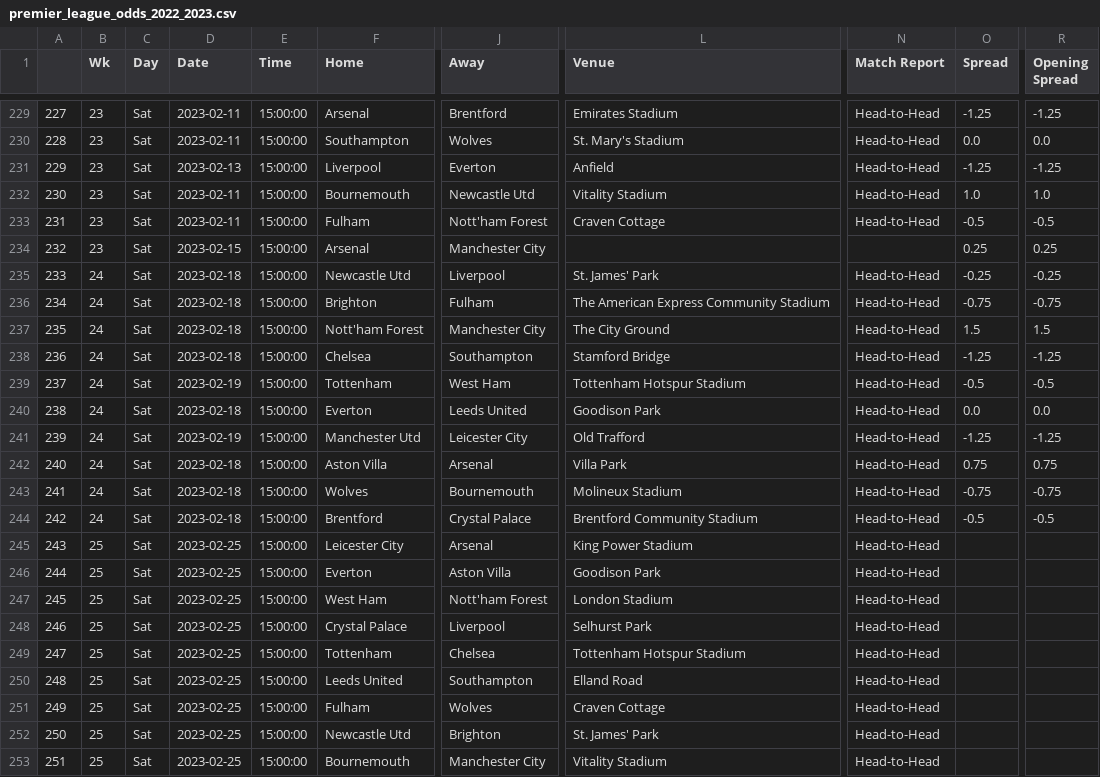
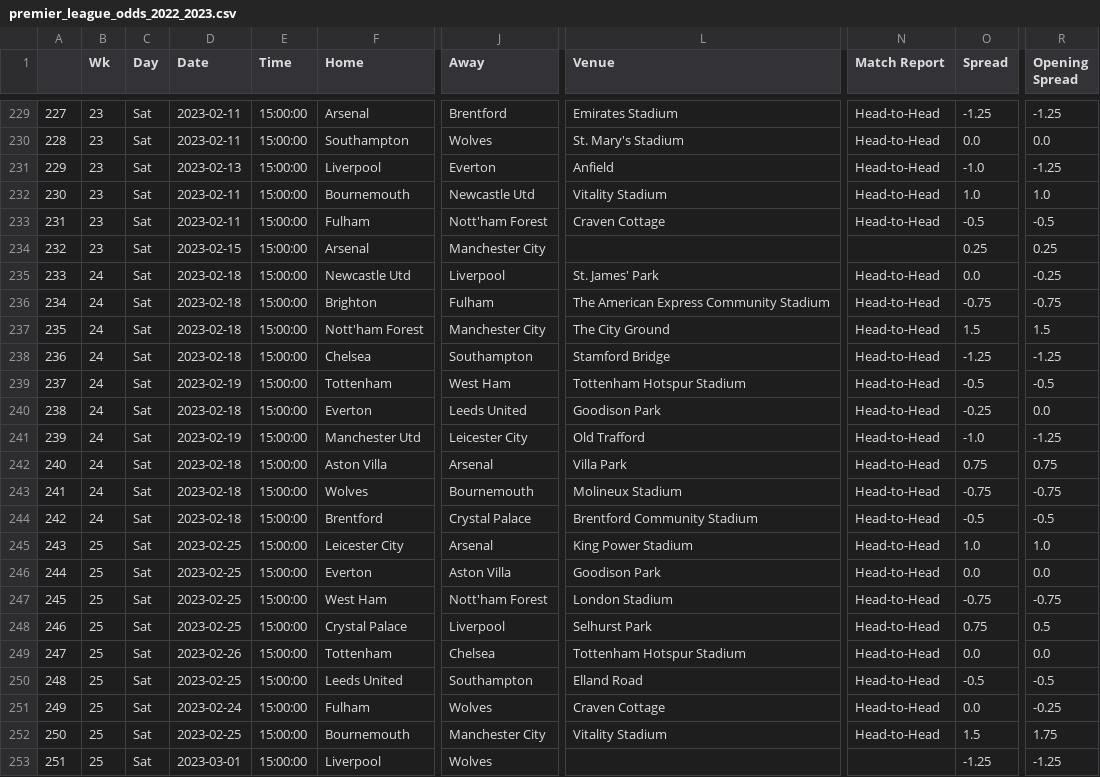
Before and after one commit to ZeNoonan/premier_league, a CSV file: premier_league_odds_2022_2023.csv, drawn as a sheet; only a part is shown, gaps mark what is left out; the diff covers the shown part only; the diff names each change by its address in the sheet, - before the commit and + after, or states it on an @@ line.

Commit message:
update

```diff
--- a/premier_league_odds_2022_2023.csv
+++ b/premier_league_odds_2022_2023.csv
-O231 (Spread): -1.25
+O231 (Spread): -1.0
-O235 (Spread): -0.25
+O235 (Spread): 0.0
-O240 (Spread): 0.0
+O240 (Spread): -0.25
-O241 (Spread): -1.25
+O241 (Spread): -1.0
-O245 (Spread): (empty)
+O245 (Spread): 1.0
-R245 (Opening Spread): (empty)
+R245 (Opening Spread): 1.0
-O246 (Spread): (empty)
+O246 (Spread): 0.0
-R246 (Opening Spread): (empty)
+R246 (Opening Spread): 0.0
-O247 (Spread): (empty)
+O247 (Spread): -0.75
-R247 (Opening Spread): (empty)
+R247 (Opening Spread): -0.75
-O248 (Spread): (empty)
+O248 (Spread): 0.75
-R248 (Opening Spread): (empty)
+R248 (Opening Spread): 0.5
-D249 (Date): 2023-02-25
+D249 (Date): 2023-02-26
-O249 (Spread): (empty)
+O249 (Spread): 0.0
-R249 (Opening Spread): (empty)
+R249 (Opening Spread): 0.0
-O250 (Spread): (empty)
+O250 (Spread): -0.5
-R250 (Opening Spread): (empty)
+R250 (Opening Spread): -0.5
-D251 (Date): 2023-02-25
+D251 (Date): 2023-02-24
-O251 (Spread): (empty)
+O251 (Spread): 0.0
-R251 (Opening Spread): (empty)
+R251 (Opening Spread): -0.25
-F252 (Home): Newcastle Utd
+F252 (Home): Bournemouth
-J252 (Away): Brighton
+J252 (Away): Manchester City
-L252 (Venue): St. James' Park
+L252 (Venue): Vitality Stadium
-O252 (Spread): (empty)
+O252 (Spread): 1.5
-R252 (Opening Spread): (empty)
+R252 (Opening Spread): 1.75
-D253 (Date): 2023-02-25
+D253 (Date): 2023-03-01
-F253 (Home): Bournemouth
+F253 (Home): Liverpool
-J253 (Away): Manchester City
+J253 (Away): Wolves
-L253 (Venue): Vitality Stadium
+L253 (Venue): (empty)
-N253 (Match Report): Head-to-Head
+N253 (Match Report): (empty)
-O253 (Spread): (empty)
+O253 (Spread): -1.25
-R253 (Opening Spread): (empty)
+R253 (Opening Spread): -1.25
```
Also changed, not shown: 28 edited cells elsewhere in this file.
